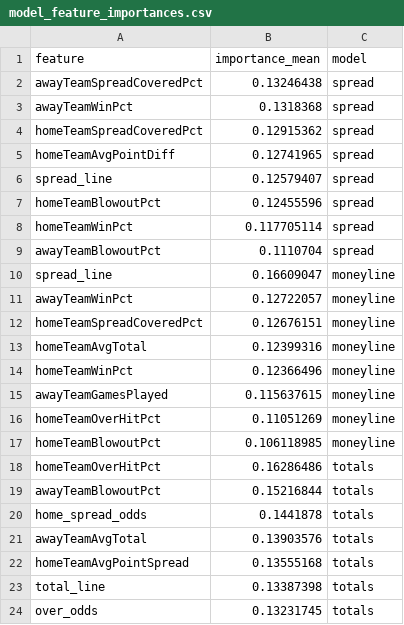
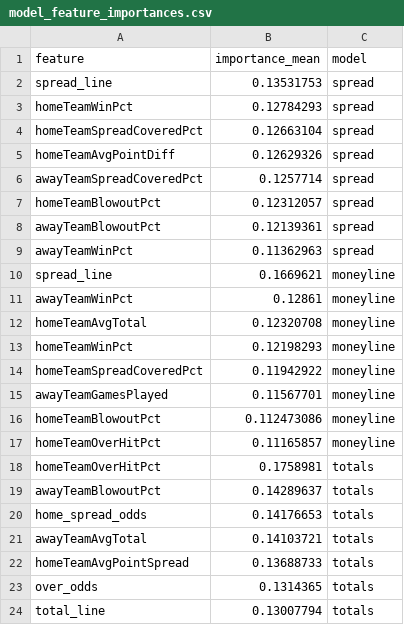
Before and after one commit to gmalbert/nfl-predictions, a CSV file: data_files/model_feature_importances.csv, drawn as a sheet.

```diff
--- a/data_files/model_feature_importances.csv
+++ b/data_files/model_feature_importances.csv
@@ -1,24 +1,24 @@
 feature,importance_mean,model
-awayTeamSpreadCoveredPct,0.13246438,spread
-awayTeamWinPct,0.1318368,spread
-homeTeamSpreadCoveredPct,0.12915362,spread
-homeTeamAvgPointDiff,0.12741965,spread
-spread_line,0.12579407,spread
-homeTeamBlowoutPct,0.12455596,spread
-homeTeamWinPct,0.117705114,spread
-awayTeamBlowoutPct,0.1110704,spread
-spread_line,0.16609047,moneyline
-awayTeamWinPct,0.12722057,moneyline
-homeTeamSpreadCoveredPct,0.12676151,moneyline
-homeTeamAvgTotal,0.12399316,moneyline
-homeTeamWinPct,0.12366496,moneyline
-awayTeamGamesPlayed,0.115637615,moneyline
-homeTeamOverHitPct,0.11051269,moneyline
-homeTeamBlowoutPct,0.106118985,moneyline
-homeTeamOverHitPct,0.16286486,totals
-awayTeamBlowoutPct,0.15216844,totals
-home_spread_odds,0.1441878,totals
-awayTeamAvgTotal,0.13903576,totals
-homeTeamAvgPointSpread,0.13555168,totals
-total_line,0.13387398,totals
-over_odds,0.13231745,totals
+spread_line,0.13531753,spread
+homeTeamWinPct,0.12784293,spread
+homeTeamSpreadCoveredPct,0.12663104,spread
+homeTeamAvgPointDiff,0.12629326,spread
+awayTeamSpreadCoveredPct,0.1257714,spread
+homeTeamBlowoutPct,0.12312057,spread
+awayTeamBlowoutPct,0.12139361,spread
+awayTeamWinPct,0.11362963,spread
+spread_line,0.1669621,moneyline
+awayTeamWinPct,0.12861,moneyline
+homeTeamAvgTotal,0.12320708,moneyline
+homeTeamWinPct,0.12198293,moneyline
+homeTeamSpreadCoveredPct,0.11942922,moneyline
+awayTeamGamesPlayed,0.11567701,moneyline
+homeTeamBlowoutPct,0.112473086,moneyline
+homeTeamOverHitPct,0.11165857,moneyline
+homeTeamOverHitPct,0.1758981,totals
+awayTeamBlowoutPct,0.14289637,totals
+home_spread_odds,0.14176653,totals
+awayTeamAvgTotal,0.14103721,totals
+homeTeamAvgPointSpread,0.13688733,totals
+over_odds,0.1314365,totals
+total_line,0.13007794,totals
```
Also changed, not shown: data_files/nfl_games_historical.csv, 6 other files.
